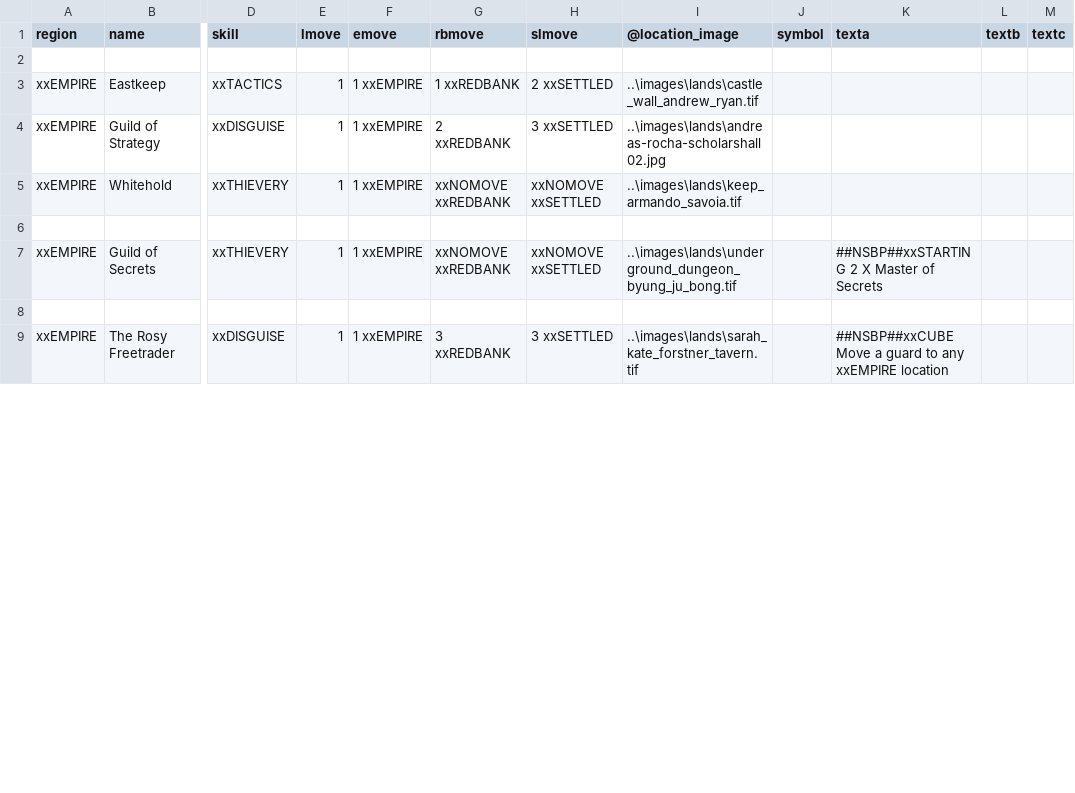
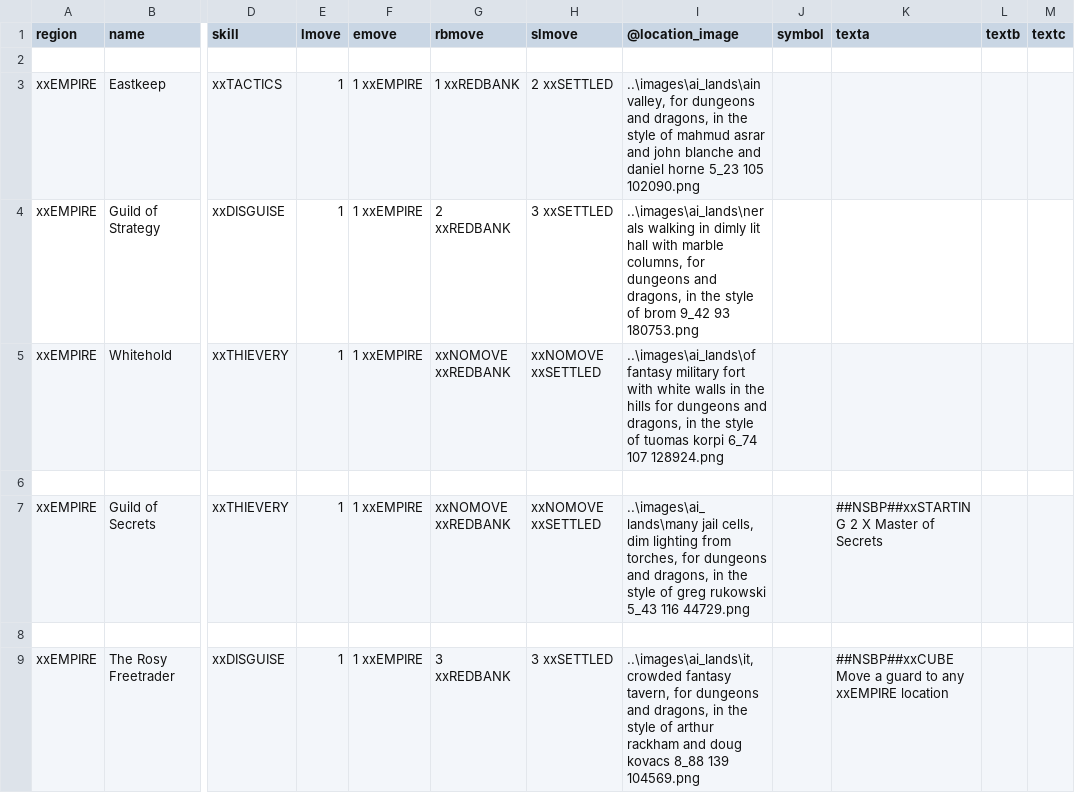
Before and after one commit to ziapeltagames/six-winters, a CSV file: csv/location-cards.csv, drawn as a sheet; only a part is shown, gaps mark what is left out; the diff covers the shown part only; the diff names each change by its address in the sheet, - before the commit and + after, or states it on an @@ line.

```diff
--- a/csv/location-cards.csv
+++ b/csv/location-cards.csv
-I3 (@location_image): ..\images\lands\castle_wall_andrew_ryan.tif
+I3 (@location_image): ..\images\ai_lands\ain valley, for dungeons and dragons, in the style of mahmud asrar and john blanche and daniel horne 5_23 105 102090.png
-I4 (@location_image): ..\images\lands\andreas-rocha-scholarshall02.jpg
+I4 (@location_image): ..\images\ai_lands\nerals walking in dimly lit hall with marble columns, for dungeons and dragons, in the style of brom 9_42 93 180753.png
-I5 (@location_image): ..\images\lands\keep_armando_savoia.tif
+I5 (@location_image): ..\images\ai_lands\of fantasy military fort with white walls in the hills for dungeons and dragons, in the style of tuomas korpi 6_74 107 128924.png
-I7 (@location_image): ..\images\lands\underground_dungeon_byung_ju_bong.tif
+I7 (@location_image): ..\images\ai_lands\many jail cells, dim lighting from torches, for dungeons and dragons, in the style of greg rukowski 5_43 116 44729.png
-I9 (@location_image): ..\images\lands\sarah_kate_forstner_tavern.tif
+I9 (@location_image): ..\images\ai_lands\it, crowded fantasy tavern, for dungeons and dragons, in the style of arthur rackham and doug kovacs 8_88 139 104569.png
```
Also changed, not shown: 48 edited cells elsewhere in this file, csv/character-abilities.csv, 5 other files.
